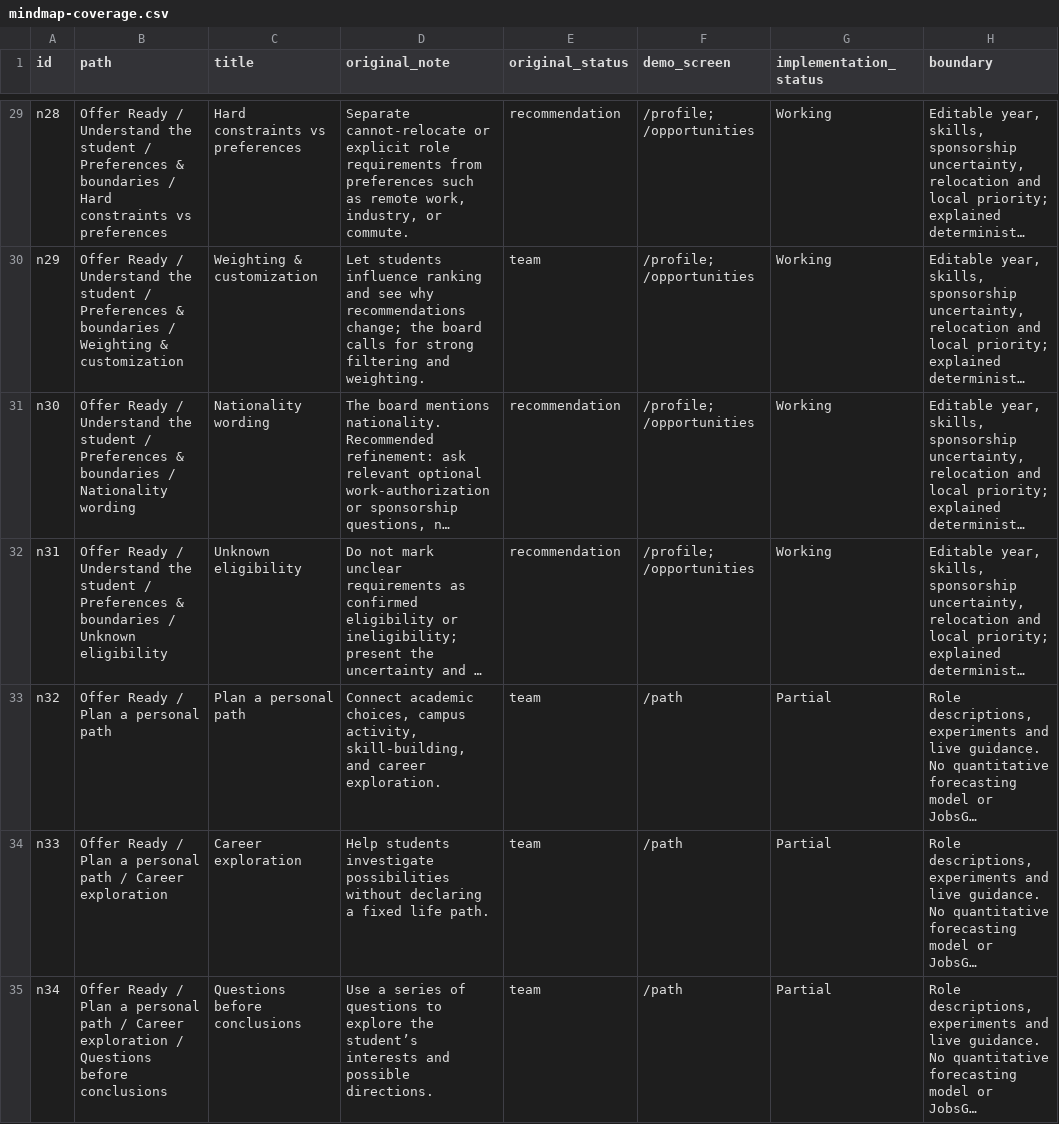
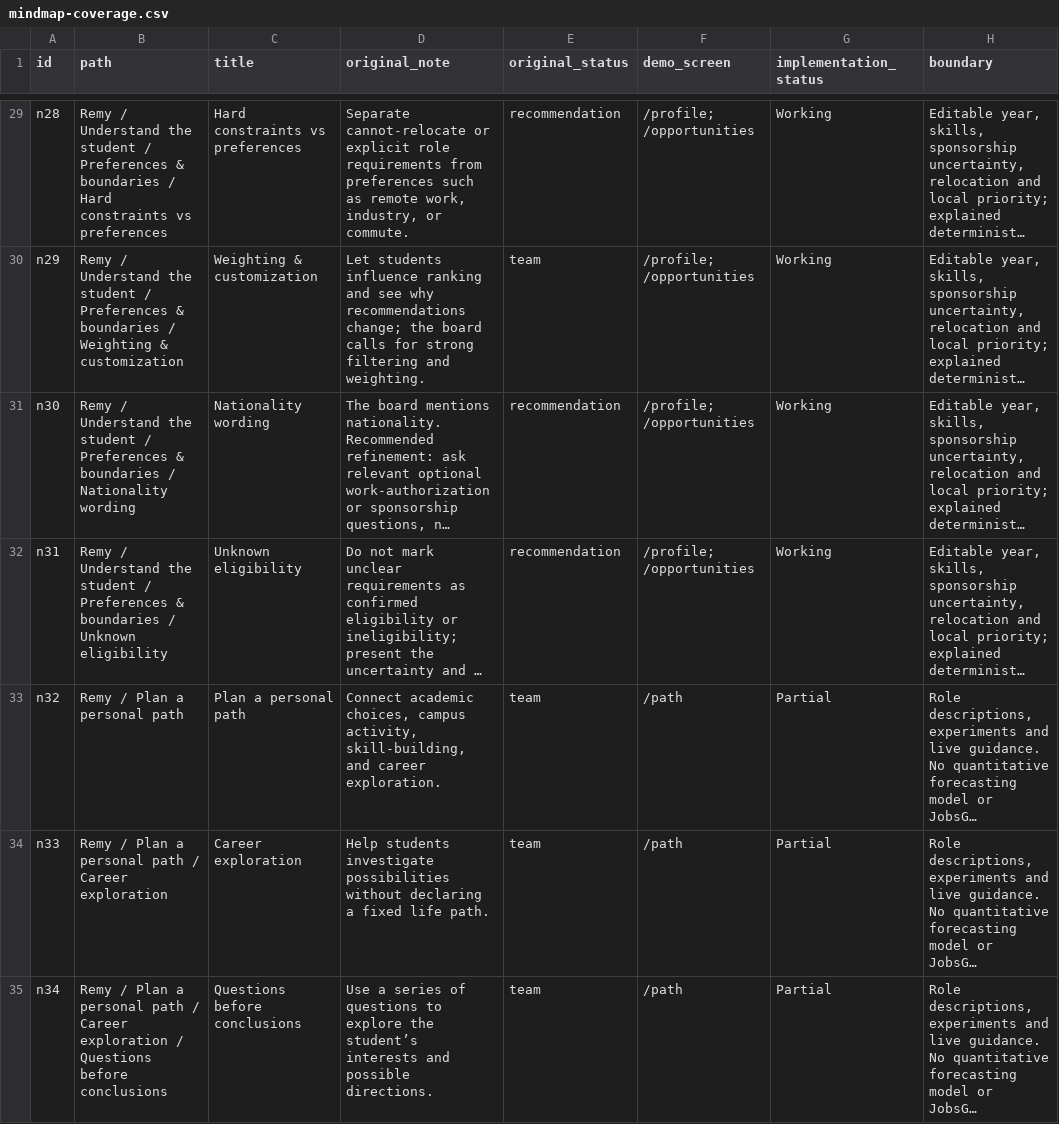
Before and after one commit to DilanDimel/Remy, a CSV file: docs/mindmap-coverage.csv, drawn as a sheet; only a part is shown, gaps mark what is left out; long unchanged cells end in …; the diff covers the shown part only; the diff names each change by its address in the sheet, - before the commit and + after, or states it on an @@ line.

```diff
--- a/docs/mindmap-coverage.csv
+++ b/docs/mindmap-coverage.csv
-B29 (path): Offer Ready / Understand…
+B29 (path): Remy / Understand…
-B30 (path): Offer Ready / Understand…
+B30 (path): Remy / Understand…
-B31 (path): Offer Ready / Understand…
+B31 (path): Remy / Understand…
-B32 (path): Offer Ready / Understand…
+B32 (path): Remy / Understand…
-B33 (path): Offer Ready / Plan a personal path
+B33 (path): Remy / Plan a personal path
-B34 (path): Offer Ready / Plan…
+B34 (path): Remy / Plan…
-B35 (path): Offer Ready / Plan…
+B35 (path): Remy / Plan…
```
Also changed, not shown: 151 edited cells elsewhere in this file, 10 other files.
